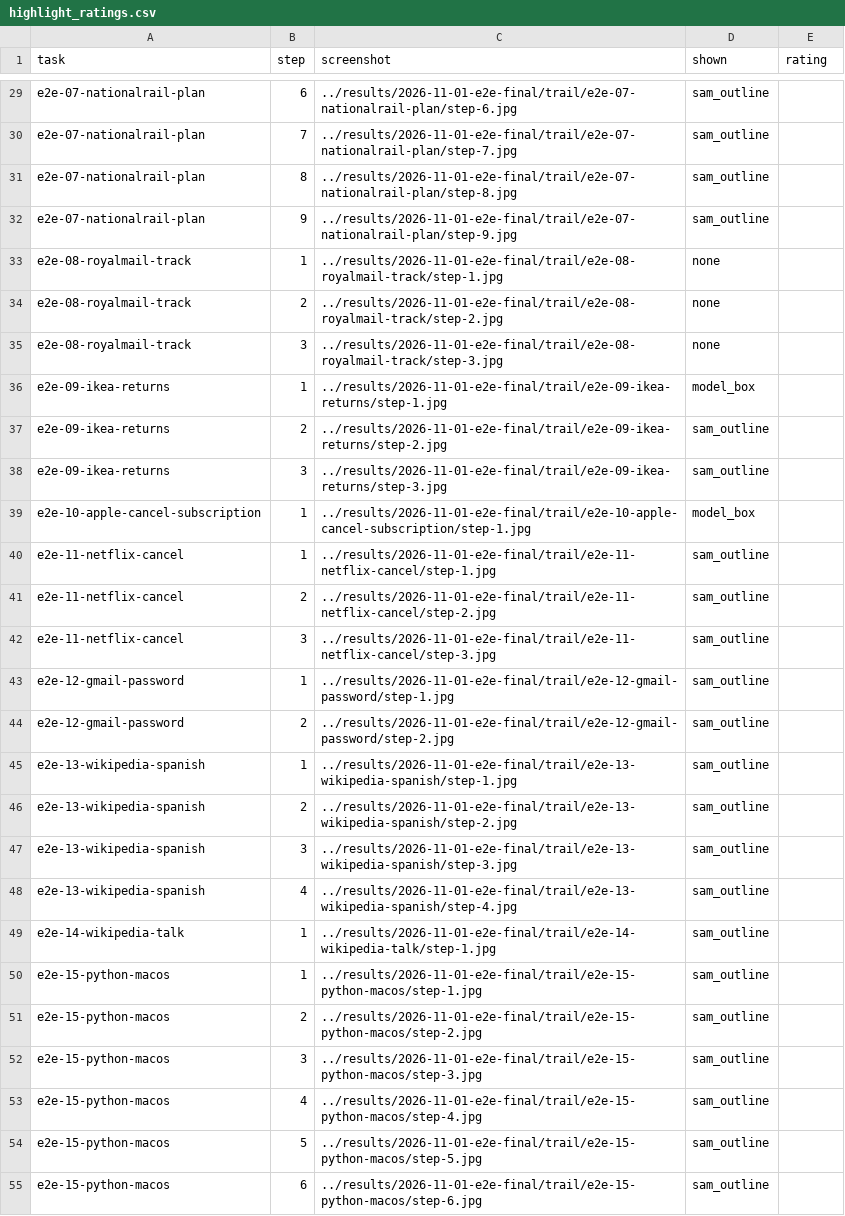
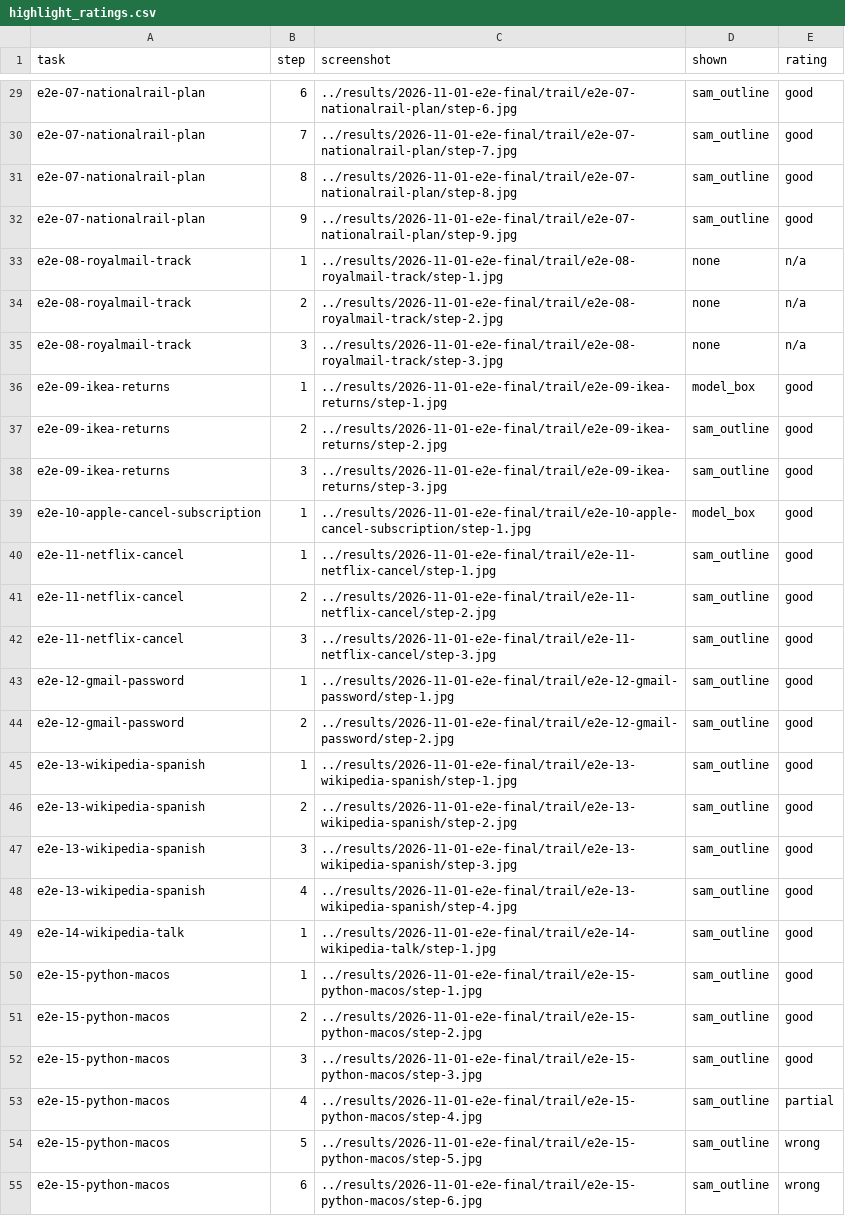
Before and after one commit to jeevesh2515/showme, a CSV file: eval/e2e/highlight_ratings.csv, drawn as a sheet; only a part is shown, gaps mark what is left out; the diff covers the shown part only; the diff names each change by its address in the sheet, - before the commit and + after, or states it on an @@ line.

```diff
--- a/eval/e2e/highlight_ratings.csv
+++ b/eval/e2e/highlight_ratings.csv
-E29:E32 (rating): (empty)
+E29:E32 (rating): good
-E33:E35 (rating): (empty)
+E33:E35 (rating): n/a
-E36:E52 (rating): (empty)
+E36:E52 (rating): good
-E53 (rating): (empty)
+E53 (rating): partial
-E54:E55 (rating): (empty)
+E54:E55 (rating): wrong
```
Also changed, not shown: 47 edited cells elsewhere in this file, 10 other files.
